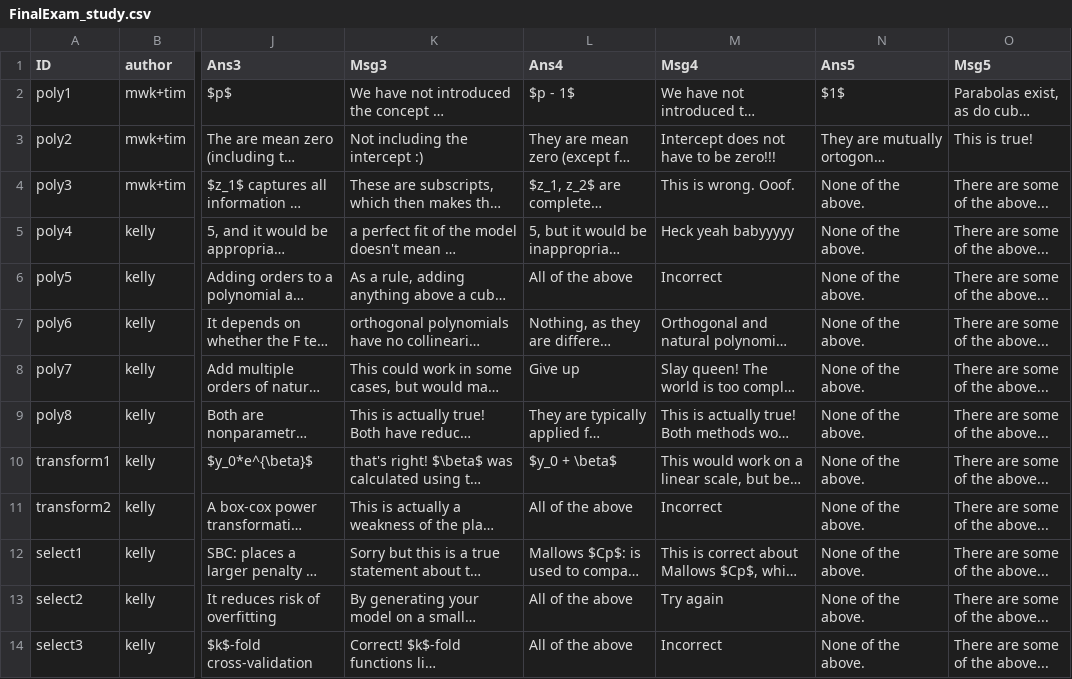
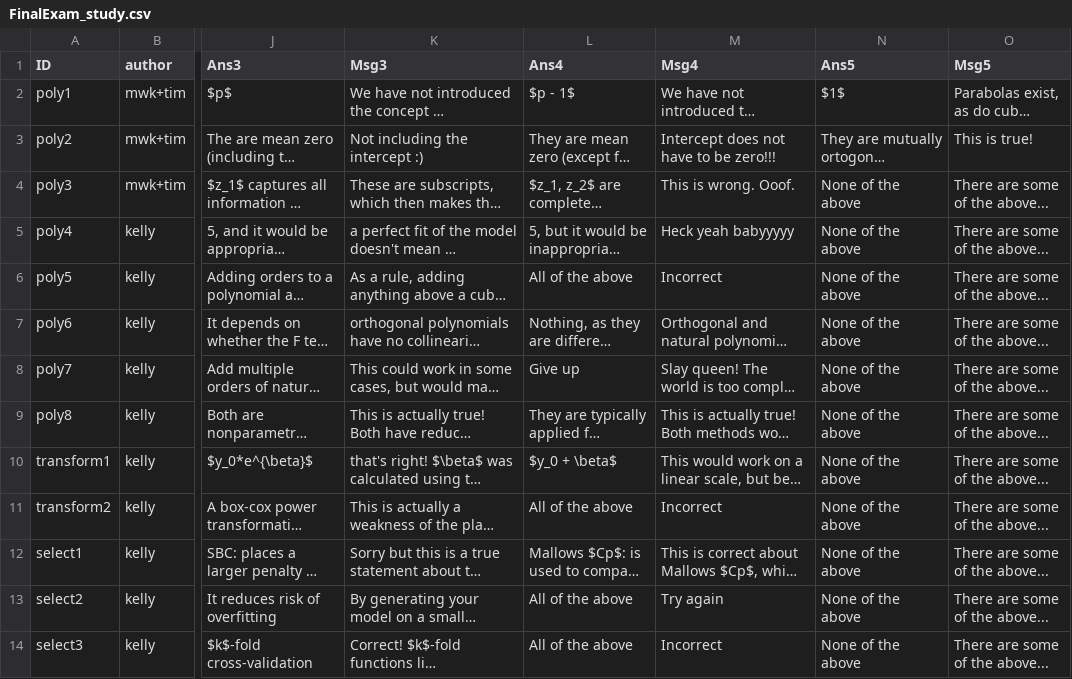
Before and after one commit to mwklose/BIOS663, a CSV file: FinalExam_study.csv, drawn as a sheet; only a part is shown, gaps mark what is left out; long unchanged cells end in …; the diff names each change by its address in the sheet, - before the commit and + after, or states it on an @@ line.

Commit message:
Beginning Quiz

```diff
--- a/FinalExam_study.csv
+++ b/FinalExam_study.csv
-N4:N14 (Ans5): None of the above.
+N4:N14 (Ans5): None of the above
```
